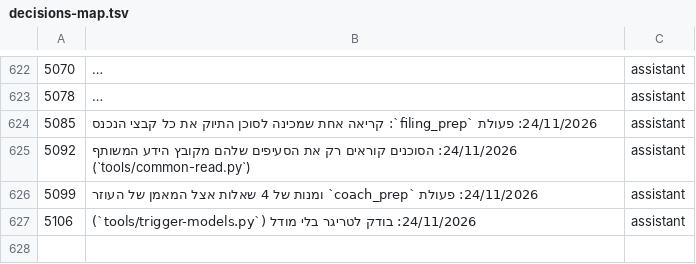
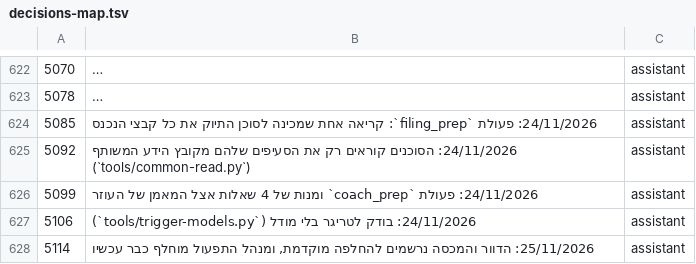
Before and after one commit to mishaf1988-lgtm/tfugen-safety, a TSV file: project-files/domains/decisions-map.tsv, drawn as a sheet; only a part is shown, gaps mark what is left out; long unchanged cells end in ….

```diff
--- a/project-files/domains/decisions-map.tsv
+++ b/project-files/domains/decisions-map.tsv
@@ -627 +627,2 @@
 5106	24/11/2026: בודק לטריגר בלי מודל (`tools/trigger-models.py`)	assistant
+5114	25/11/2026: הדוור והמכסה נרשמים להחלפה מוקדמת, ומנהל התפעול מוחלף כבר עכשיו	assistant
```
Also changed, not shown: 2 other files.
